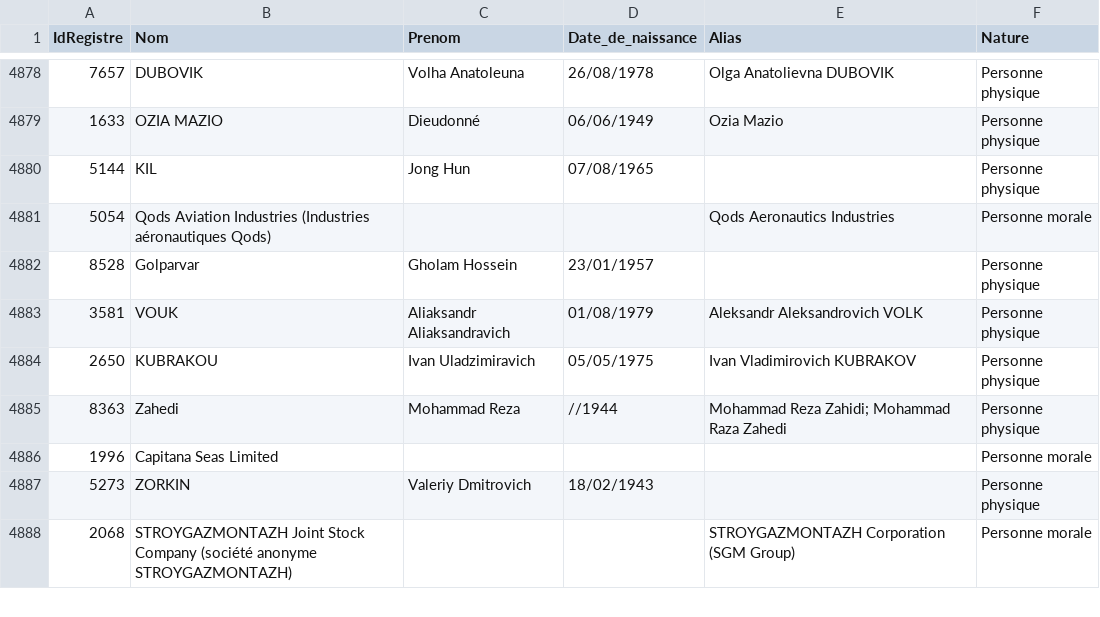
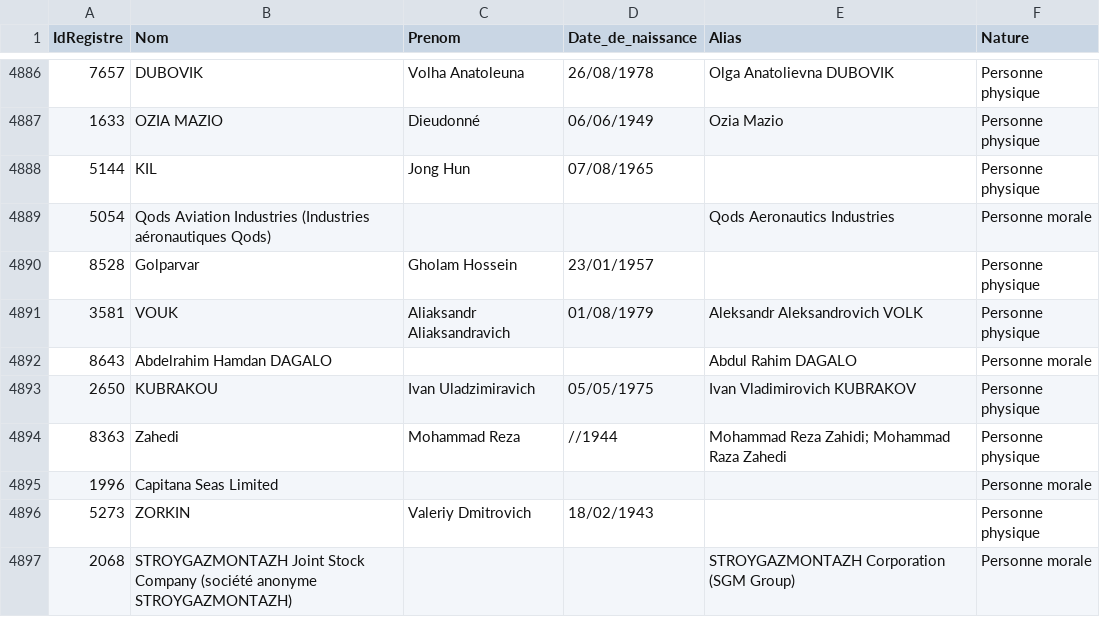
Before and after one commit to pobel-cmd/make-csv-exchange, a CSV file: test-GEL.csv, drawn as a sheet; only a part is shown, gaps mark what is left out; the diff covers the shown part only; the diff names each change by its address in the sheet, - before the commit and + after, or states it on an @@ line.

```diff
--- a/test-GEL.csv
+++ b/test-GEL.csv
+row 4892: 8643 | Abdelrahim Hamdan DAGALO |  |  | Abdul Rahim DAGALO | Personne morale
```
Also changed, not shown: 10 added rows elsewhere in this file.
